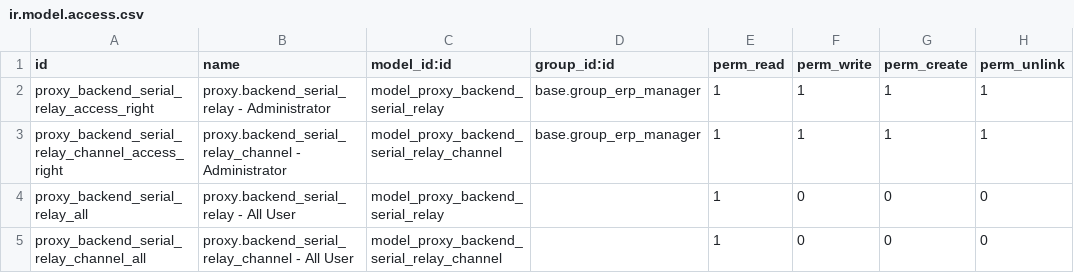
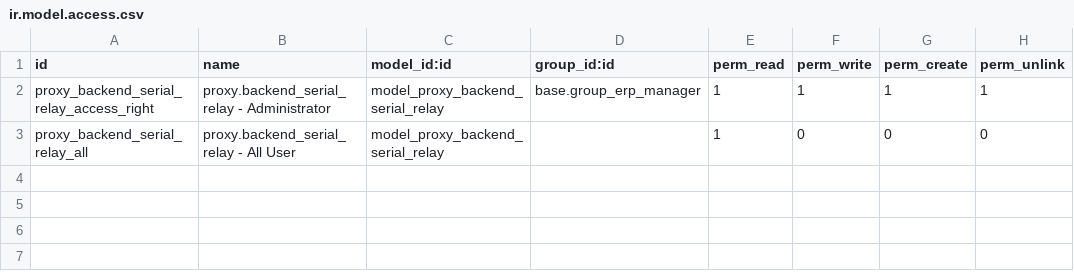
Before and after one commit to open-synergy/opnsynid-hardware, a CSV file: proxy_backend_serial_relay/security/ir.model.access.csv, drawn as a sheet.

Commit message:
[8.0.1.1.1][proxy_backend_serial_relay]

```diff
--- a/proxy_backend_serial_relay/security/ir.model.access.csv
+++ b/proxy_backend_serial_relay/security/ir.model.access.csv
@@ -2,4 +2,2 @@ id,name,model_id:id,group_id:id,perm_read,perm_write,perm_create,perm_unlink
 proxy_backend_serial_relay_access_right,proxy.backend_serial_relay - Administrator,model_proxy_backend_serial_relay,base.group_erp_manager,1,1,1,1
-proxy_backend_serial_relay_channel_access_right,proxy.backend_serial_relay_channel - Administrator,model_proxy_backend_serial_relay_channel,base.group_erp_manager,1,1,1,1
 proxy_backend_serial_relay_all,proxy.backend_serial_relay - All User,model_proxy_backend_serial_relay,,1,0,0,0
-proxy_backend_serial_relay_channel_all,proxy.backend_serial_relay_channel - All User,model_proxy_backend_serial_relay_channel,,1,0,0,0
```
Also changed, not shown: 5 other files.
